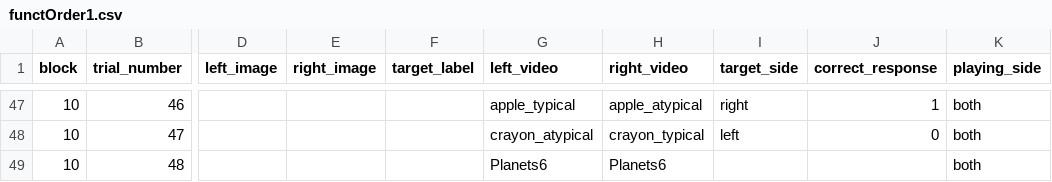
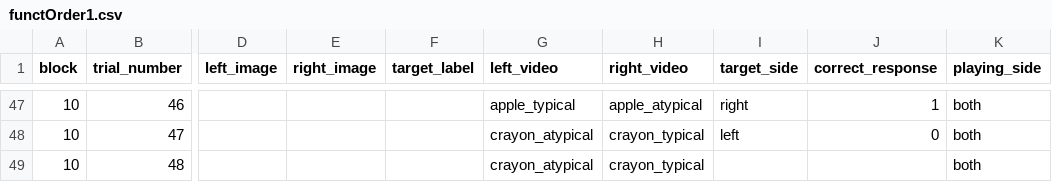
Before and after one commit to hjweaver4/funct, a CSV file: orders/functOrder1.csv, drawn as a sheet; only a part is shown, gaps mark what is left out; the diff names each change by its address in the sheet, - before the commit and + after, or states it on an @@ line.

Commit message:
Update functOrder1.csv

```diff
--- a/orders/functOrder1.csv
+++ b/orders/functOrder1.csv
-G49 (left_video): Planets6
+G49 (left_video): crayon_atypical
-H49 (right_video): Planets6
+H49 (right_video): crayon_typical
```
